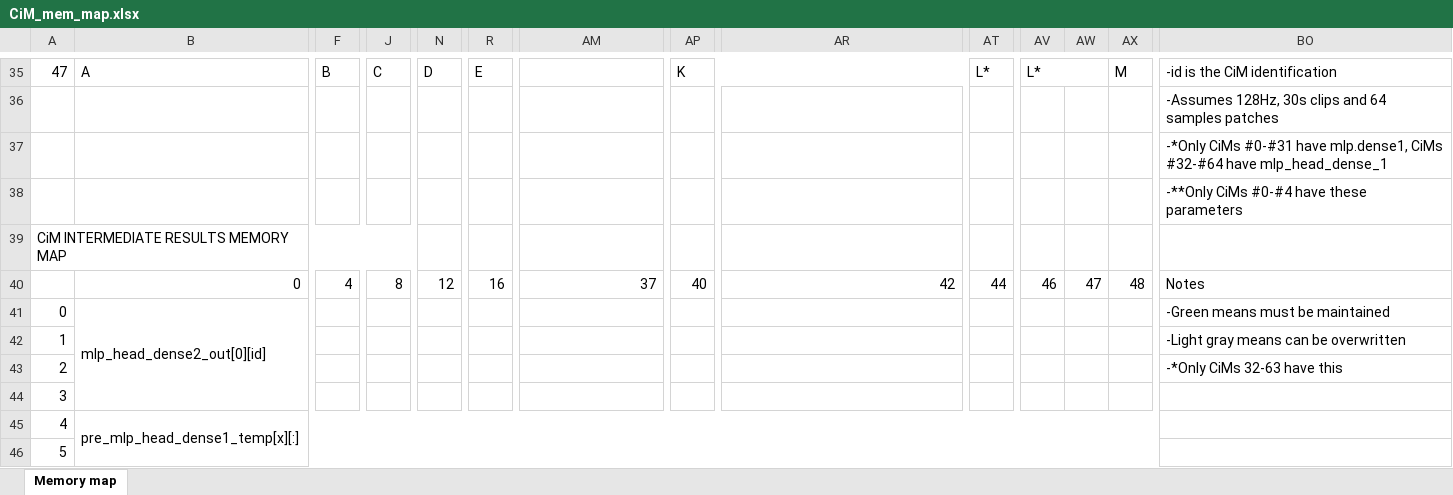
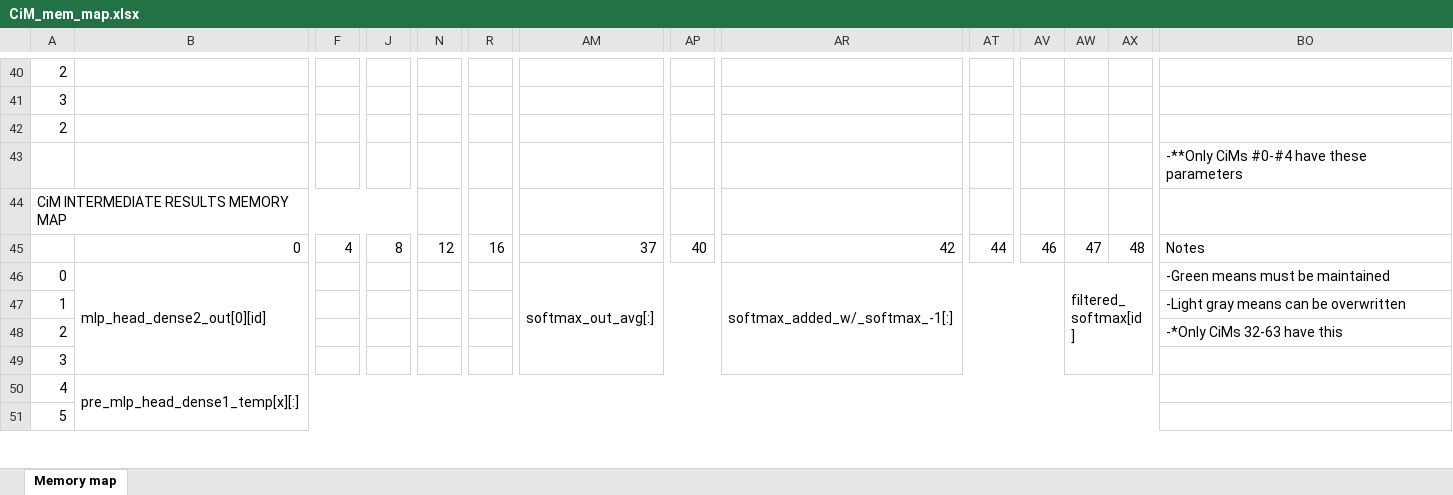
Before and after one commit to TristanRobitaille/engsci-thesis, an Excel workbook: asic/CiM_mem_map.xlsx, sheet Memory map, drawn as a sheet; only a part is shown, gaps mark what is left out; values as stored, in another font and other column widths than the file's, no cell formats; removed rows and columns are numbered as before the commit, all else as after; the diff covers the shown part only; the diff names each change by its address in the sheet, - before the commit and + after, or states it on an @@ line.

Commit message:
Added softmax averaging filter

```diff
--- a/asic/CiM_mem_map.xlsx (sheet Memory map)
+++ b/asic/CiM_mem_map.xlsx (sheet Memory map)
@@ column A renumbered between rows 20 and 42 @@
-B40: A
+B40: (empty)
-B35:E35 merged
-F40: B
+F40: (empty)
-F35:I35 merged
-J40: C
+J40: (empty)
-J35:M35 merged
-N40: D
+N40: (empty)
-N35:Q35 merged
-R40: E
+R40: (empty)
-R35:U35 merged
-AP40: K
+AP40: (empty)
-AP35:AS35 merged
-AT40: L*
+AT40: (empty)
-AT35:AU35 merged
-AV40: L*
+AV40: (empty)
-AV35:AW35 merged
-AX40: M
+AX40: (empty)
-AX35:BA35 merged
-BO40: -id is the CiM identification
+BO40: (empty)
-BO41: -Assumes 128Hz, 30s clips and 64 samples patches
+BO41: (empty)
-BO42: -*Only CiMs #0-#31 have mlp.dense1, CiMs #32-#64 have mlp_head_dense_1
+BO42: (empty)
-AM46: (empty)
+AM46: softmax_out_avg[:]
+AM46:AQ49 merged
-AR46: (empty)
+AR46: softmax_added_w/_softmax_-1[:]
+AR46:AV49 merged
-AW46: (empty)
+AW46: filtered_softmax[id]
+AW46:BA49 merged
```
Also changed, not shown: 8 added rows, 3 removed rows, 1 moved row, 13 edited cells and merged cells elsewhere in this sheet, cell formats, 7 other files.
